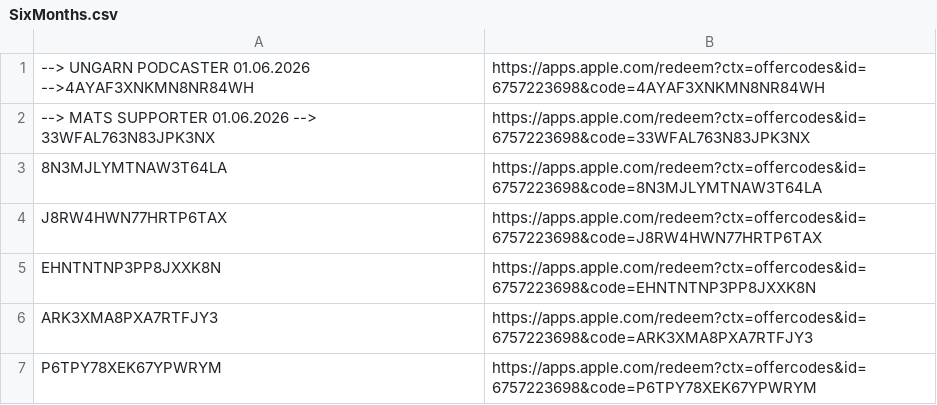
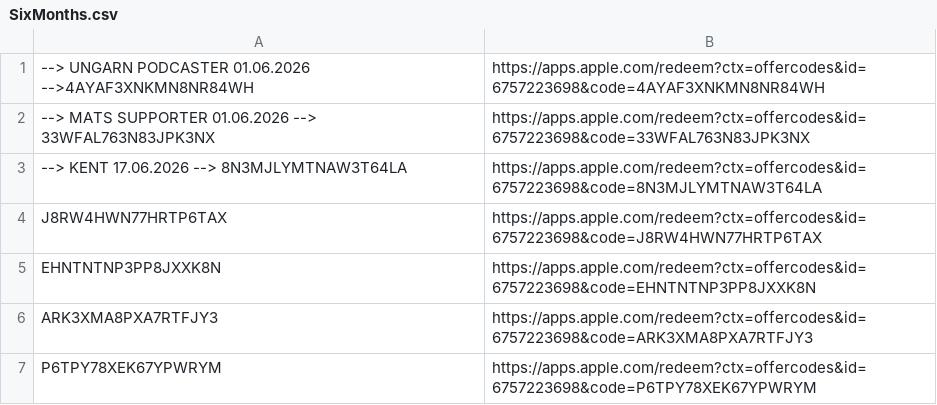
Before and after one commit to JoKuebler/heatcheckr-support, a CSV file: PromoCodes/SixMonths.csv, drawn as a sheet; only a part is shown.

```diff
--- a/PromoCodes/SixMonths.csv
+++ b/PromoCodes/SixMonths.csv
@@ -2,3 +2,3 @@
 --> MATS SUPPORTER 01.06.2026 --> 33WFAL763N83JPK3NX,https://apps.apple.com/redeem?ctx=offercodes&id=6757223698&code=33WFAL763N83JPK3NX
-8N3MJLYMTNAW3T64LA,https://apps.apple.com/redeem?ctx=offercodes&id=6757223698&code=8N3MJLYMTNAW3T64LA
+--> KENT 17.06.2026 --> 8N3MJLYMTNAW3T64LA,https://apps.apple.com/redeem?ctx=offercodes&id=6757223698&code=8N3MJLYMTNAW3T64LA
 J8RW4HWN77HRTP6TAX,https://apps.apple.com/redeem?ctx=offercodes&id=6757223698&code=J8RW4HWN77HRTP6TAX
```
Also changed, not shown: PromoCodes/OneMonth.csv, 2 other files.
